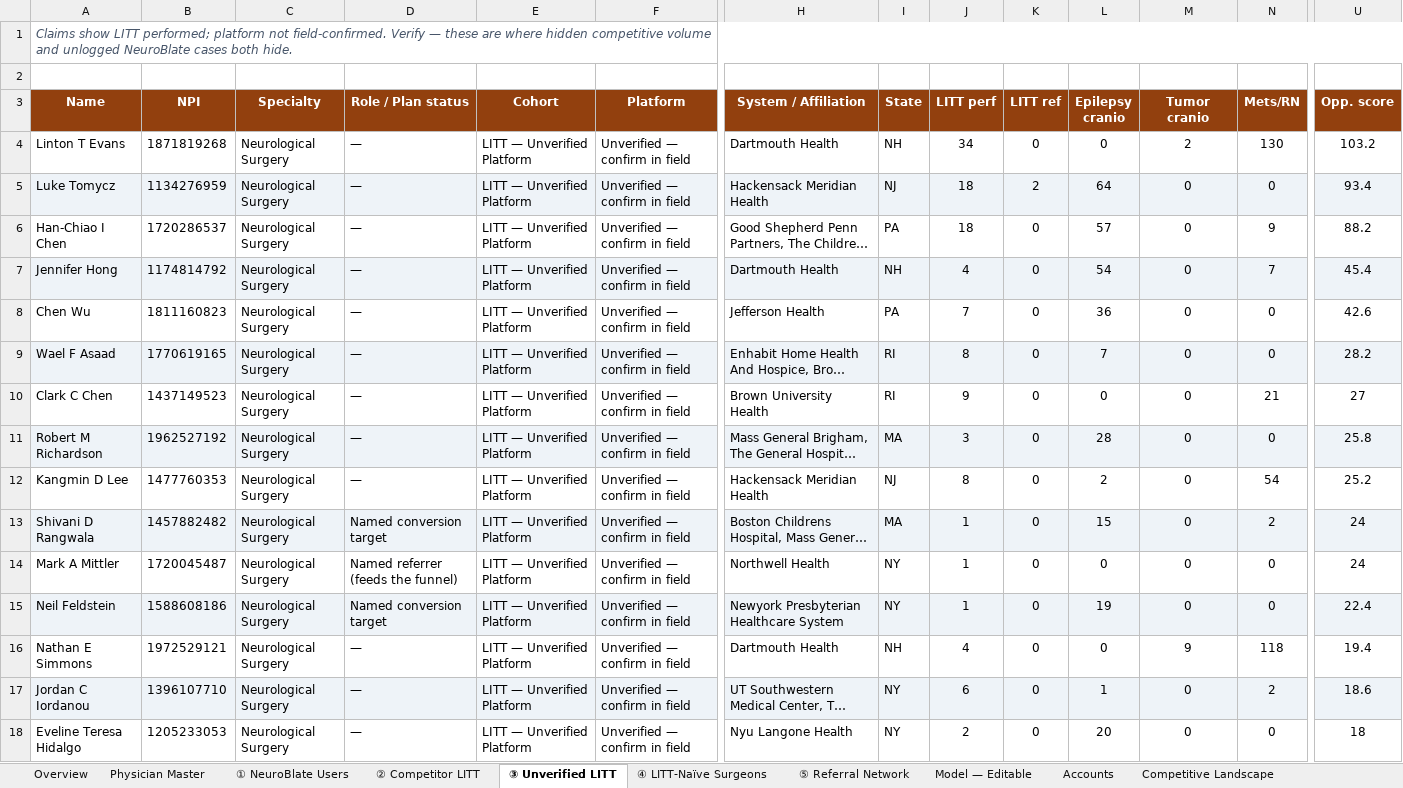
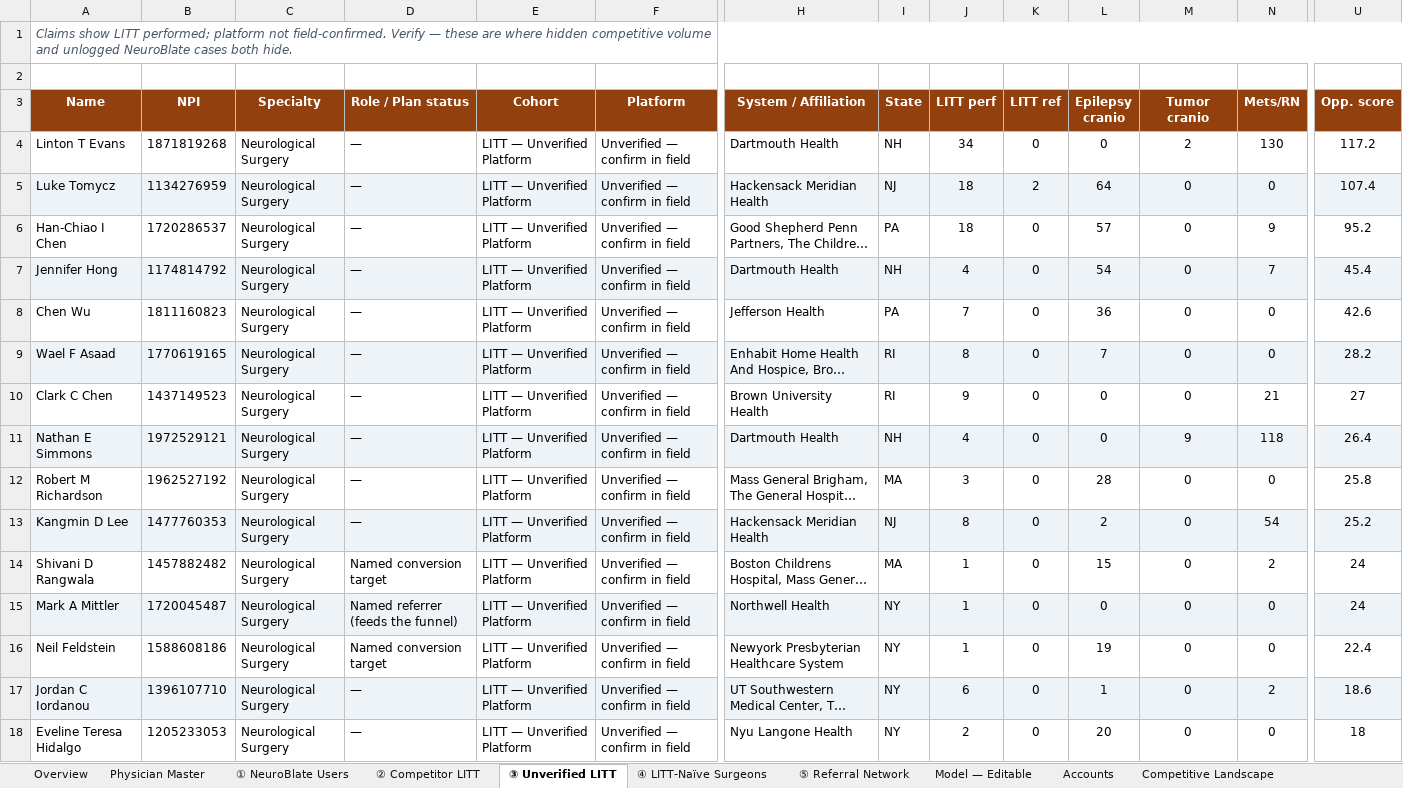
Before and after one commit to arutkowski1311-creator/LITTLibrary, an Excel workbook: LITT_Physician_Profiles.xlsx, sheet ③ Unverified LITT, drawn as a sheet; only a part is shown, gaps mark what is left out; long unchanged cells end in …; values as stored, in another font and other column widths than the file's, no borders; removed rows and columns are numbered as before the commit, all else as after; rows hold the shown columns only; the diff covers the shown part only; the diff names each change by its address in the sheet, - before the commit and + after, or states it on an @@ line.

```diff
--- a/LITT_Physician_Profiles.xlsx (sheet ③ Unverified LITT)
+++ b/LITT_Physician_Profiles.xlsx (sheet ③ Unverified LITT)
-U4 (Opp. score): 103.2
+U4 (Opp. score): 117.2
-U5 (Opp. score): 93.4
+U5 (Opp. score): 107.4
-U6 (Opp. score): 88.2
+U6 (Opp. score): 95.2
+row 11: Nathan E Simmons | 1972529121 | Neurological Surgery | — | LITT — Unverified Platform | Unverified — confirm in field | Dartmouth Health | NH | 4 | 0 | 0 | 9 | 118 | 26.4
-A12:U12 fill: #EEF3F8
+A12:U12 fill: none
-A13:U13 fill: none
+A13:U13 fill: #EEF3F8
-A14:U14 fill: #EEF3F8
+A14:U14 fill: none
-A15:U15 fill: none
+A15:U15 fill: #EEF3F8
-A16:U16 fill: #EEF3F8
+A16:U16 fill: none
-row 16: Nathan E Simmons | 1972529121 | Neurological Surgery | — | LITT — Unverified Platform | Unverified — confirm in field | Dartmouth Health | NH | 4 | 0 | 0 | 9 | 118 | 19.4
```
Also changed, not shown: cell formats elsewhere in this sheet, sheet Physician Master, sheet ① NeuroBlate Users, sheet ② Competitor LITT, other sheet tabs, 7 other files.
